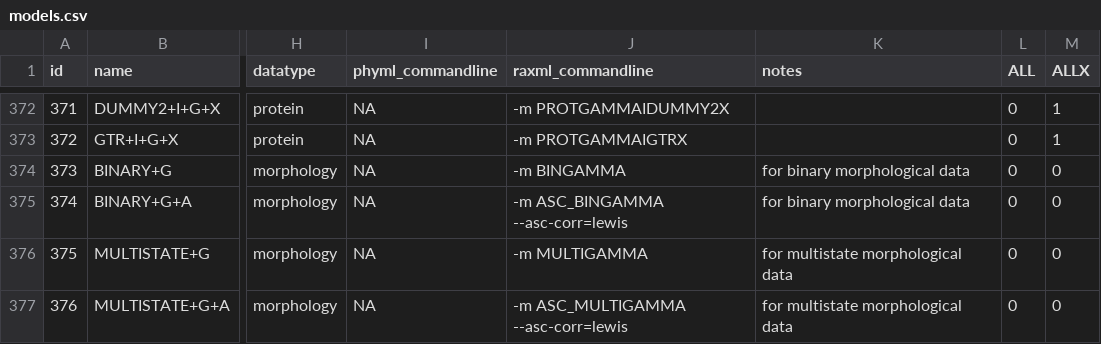
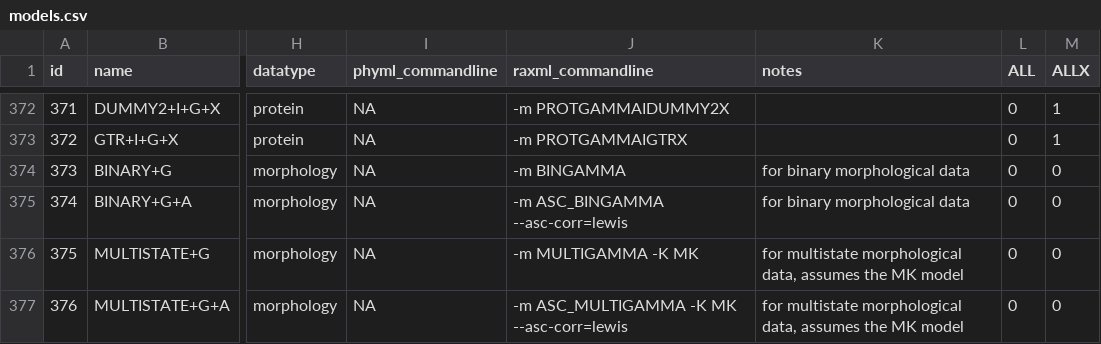
Before and after one commit to brettc/partitionfinder, a CSV file: partfinder/models.csv, drawn as a sheet; only a part is shown, gaps mark what is left out; the diff names each change by its address in the sheet, - before the commit and + after, or states it on an @@ line.

Commit message:
specify the MK models for multistate data
before it was defaulting to a GTR model, which is probably both silly
and unwanted.

```diff
--- a/partfinder/models.csv
+++ b/partfinder/models.csv
-J376 (raxml_commandline): -m MULTIGAMMA
+J376 (raxml_commandline): -m MULTIGAMMA -K MK
-K376:K377 (notes): for multistate morphological data
+K376:K377 (notes): for multistate morphological data, assumes the MK model
-J377 (raxml_commandline): -m ASC_MULTIGAMMA --asc-corr=lewis
+J377 (raxml_commandline): -m ASC_MULTIGAMMA -K MK --asc-corr=lewis
```
